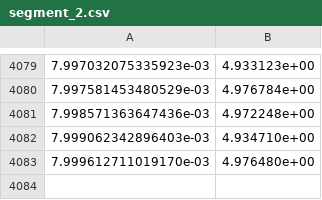
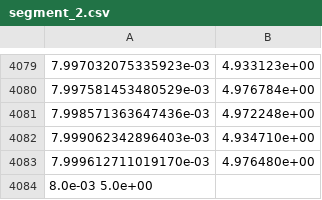
Before and after one commit to PiotrPokornowski/ELA2, a CSV file: Projekt/docs/figures/digital/vout/segment_2.csv, drawn as a sheet; only a part is shown, gaps mark what is left out.

```diff
--- a/Projekt/docs/figures/digital/vout/segment_2.csv
+++ b/Projekt/docs/figures/digital/vout/segment_2.csv
@@ -4083 +4083,2 @@
 7.999612711019170e-03	4.976480e+00
+8.0e-03    5.0e+00
```
Also changed, not shown: Projekt/docs/figures/digital/vout/segment_1.csv, 2 other files.
